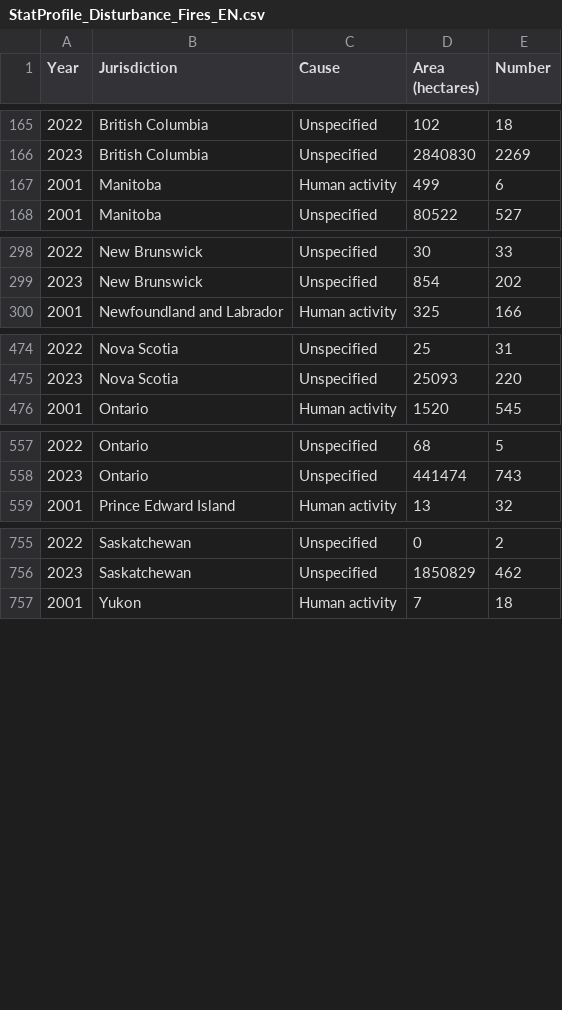
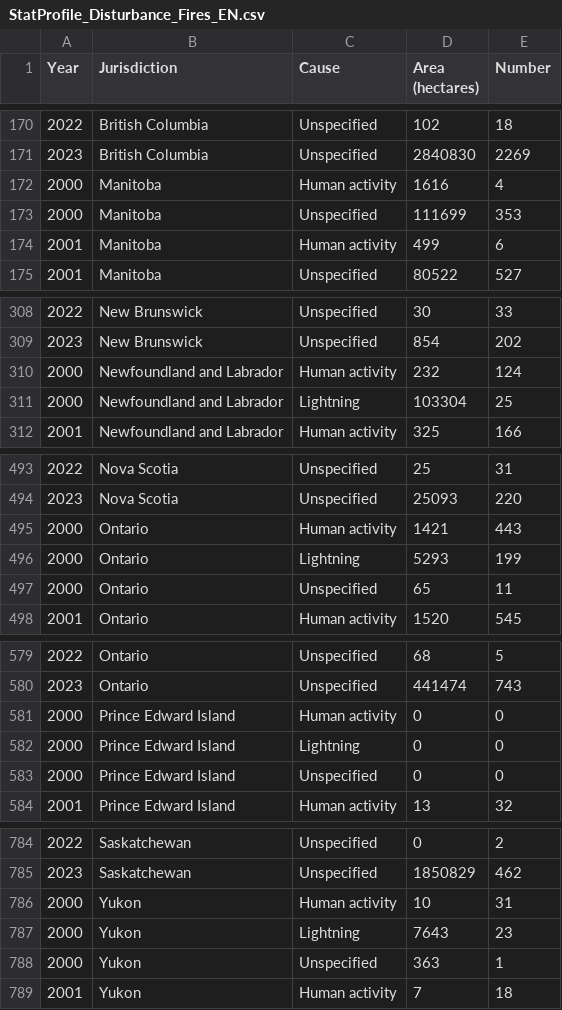
Before and after one commit to NRCan/statisticalprofile-datasets, a CSV file: FSD-EN-datasets/StatProfile_Disturbance_Fires_EN.csv, drawn as a sheet; only a part is shown, gaps mark what is left out; the diff covers the shown part only.

```diff
--- a/FSD-EN-datasets/StatProfile_Disturbance_Fires_EN.csv
+++ b/FSD-EN-datasets/StatProfile_Disturbance_Fires_EN.csv
@@ -166,2 +171,4 @@
 2023,British Columbia,Unspecified,2840830,2269
+2000,Manitoba,Human activity,1616,4
+2000,Manitoba,Unspecified,111699,353
 2001,Manitoba,Human activity,499,6
@@ -299,2 +309,4 @@
 2023,New Brunswick,Unspecified,854,202
+2000,Newfoundland and Labrador,Human activity,232,124
+2000,Newfoundland and Labrador,Lightning,103304,25
 2001,Newfoundland and Labrador,Human activity,325,166
@@ -475,2 +494,5 @@
 2023,Nova Scotia,Unspecified,25093,220
+2000,Ontario,Human activity,1421,443
+2000,Ontario,Lightning,5293,199
+2000,Ontario,Unspecified,65,11
 2001,Ontario,Human activity,1520,545
@@ -558,2 +580,5 @@
 2023,Ontario,Unspecified,441474,743
+2000,Prince Edward Island,Human activity,0,0
+2000,Prince Edward Island,Lightning,0,0
+2000,Prince Edward Island,Unspecified,0,0
 2001,Prince Edward Island,Human activity,13,32
@@ -756,2 +785,5 @@
 2023,Saskatchewan,Unspecified,1850829,462
+2000,Yukon,Human activity,10,31
+2000,Yukon,Lightning,7643,23
+2000,Yukon,Unspecified,363,1
 2001,Yukon,Human activity,7,18
```
Also changed, not shown: 19 added rows elsewhere in this file, FSD-FR-datasets/StatProfile_Disturbance_Fires_FR.csv.
